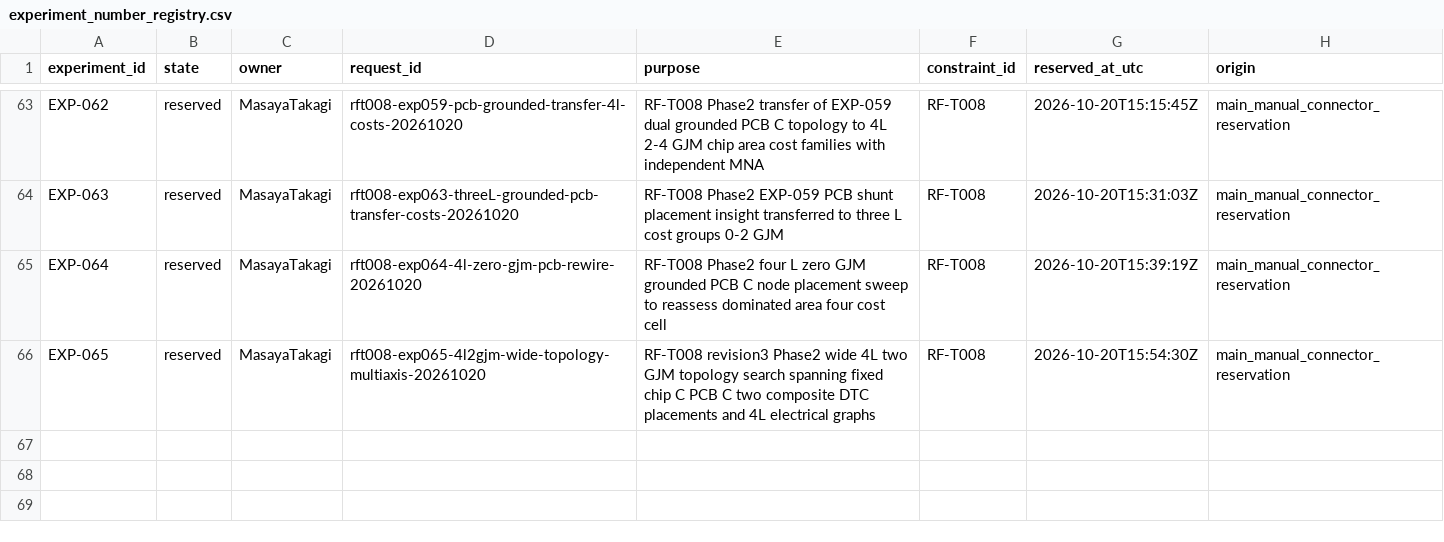
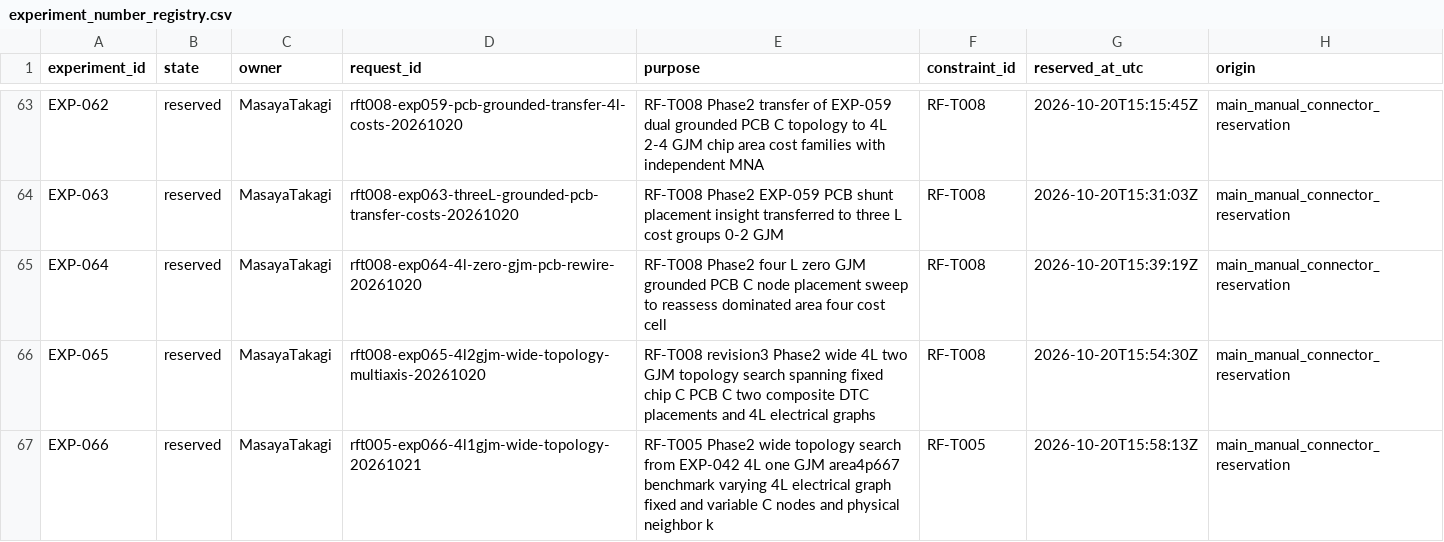
Before and after one commit to miyabimm/reconfigurable-rf-lpf-research, a CSV file: data/experiment_number_registry.csv, drawn as a sheet; only a part is shown, gaps mark what is left out.

Commit message:
Reserve EXP-066 for RF-T005 Phase2 4L1GJM wide topology search

```diff
--- a/data/experiment_number_registry.csv
+++ b/data/experiment_number_registry.csv
@@ -66 +66,2 @@ EXP-064,reserved,MasayaTakagi,rft008-exp064-4l-zero-gjm-pcb-rewire-20261020,RF-T
 EXP-065,reserved,MasayaTakagi,rft008-exp065-4l2gjm-wide-topology-multiaxis-20261020,RF-T008 revision3 Phase2 wide 4L two GJM topology search spanning fixed chip C PCB C two composite DTC placements and 4L electrical graphs,RF-T008,2026-10-20T15:54:30Z,main_manual_connector_reservation
+EXP-066,reserved,MasayaTakagi,rft005-exp066-4l1gjm-wide-topology-20261021,RF-T005 Phase2 wide topology search from EXP-042 4L one GJM area4p667 benchmark varying 4L electrical graph fixed and variable C nodes and physical neighbor k,RF-T005,2026-10-20T15:58:13Z,main_manual_connector_reservation
```
